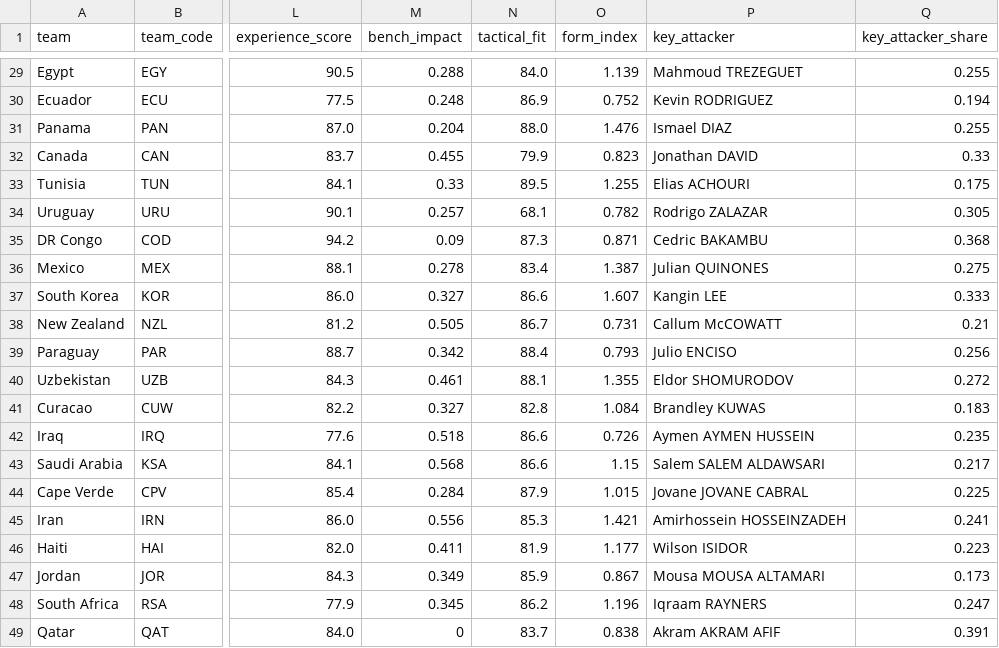
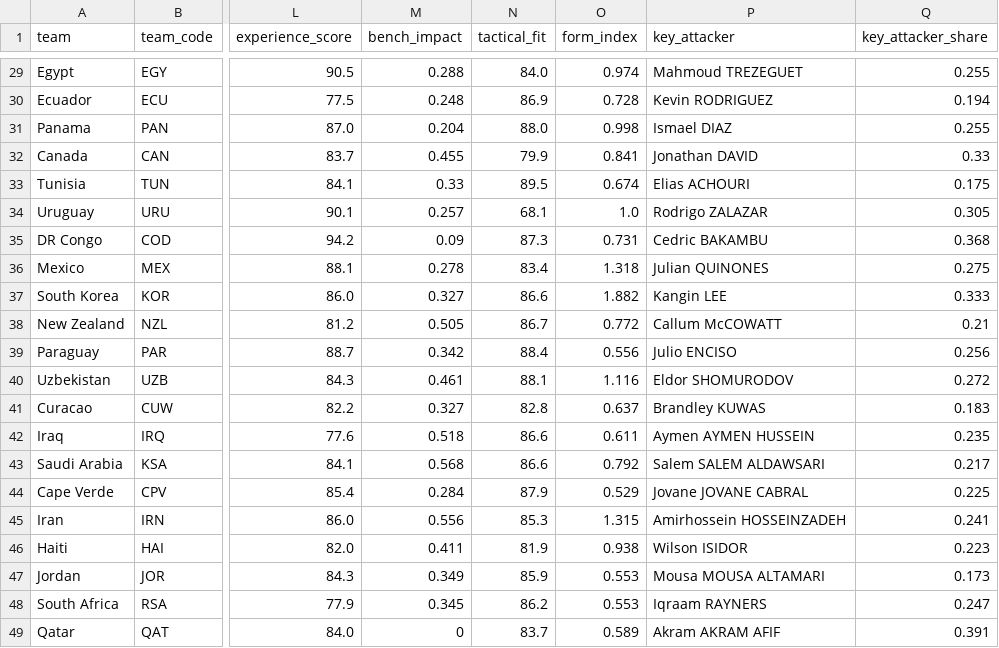
Before and after one commit to AIplaygroud/worldcup2026-prediction, a CSV file: database/xGdatabase/processed/team_model.csv, drawn as a sheet; only a part is shown, gaps mark what is left out; the diff covers the shown part only; the diff names each change by its address in the sheet, - before the commit and + after, or states it on an @@ line.

```diff
--- a/database/xGdatabase/processed/team_model.csv
+++ b/database/xGdatabase/processed/team_model.csv
-O29 (form_index): 1.139
+O29 (form_index): 0.974
-O30 (form_index): 0.752
+O30 (form_index): 0.728
-O31 (form_index): 1.476
+O31 (form_index): 0.998
-O32 (form_index): 0.823
+O32 (form_index): 0.841
-O33 (form_index): 1.255
+O33 (form_index): 0.674
-O34 (form_index): 0.782
+O34 (form_index): 1.0
-O35 (form_index): 0.871
+O35 (form_index): 0.731
-O36 (form_index): 1.387
+O36 (form_index): 1.318
-O37 (form_index): 1.607
+O37 (form_index): 1.882
-O38 (form_index): 0.731
+O38 (form_index): 0.772
-O39 (form_index): 0.793
+O39 (form_index): 0.556
-O40 (form_index): 1.355
+O40 (form_index): 1.116
-O41 (form_index): 1.084
+O41 (form_index): 0.637
-O42 (form_index): 0.726
+O42 (form_index): 0.611
-O43 (form_index): 1.15
+O43 (form_index): 0.792
-O44 (form_index): 1.015
+O44 (form_index): 0.529
-O45 (form_index): 1.421
+O45 (form_index): 1.315
-O46 (form_index): 1.177
+O46 (form_index): 0.938
-O47 (form_index): 0.867
+O47 (form_index): 0.553
-O48 (form_index): 1.196
+O48 (form_index): 0.553
-O49 (form_index): 0.838
+O49 (form_index): 0.589
```
Also changed, not shown: 27 edited cells elsewhere in this file, database/competition/group_standings.csv, database/xGdatabase/processed/wc2026_match_xg.csv, 33 other files.
